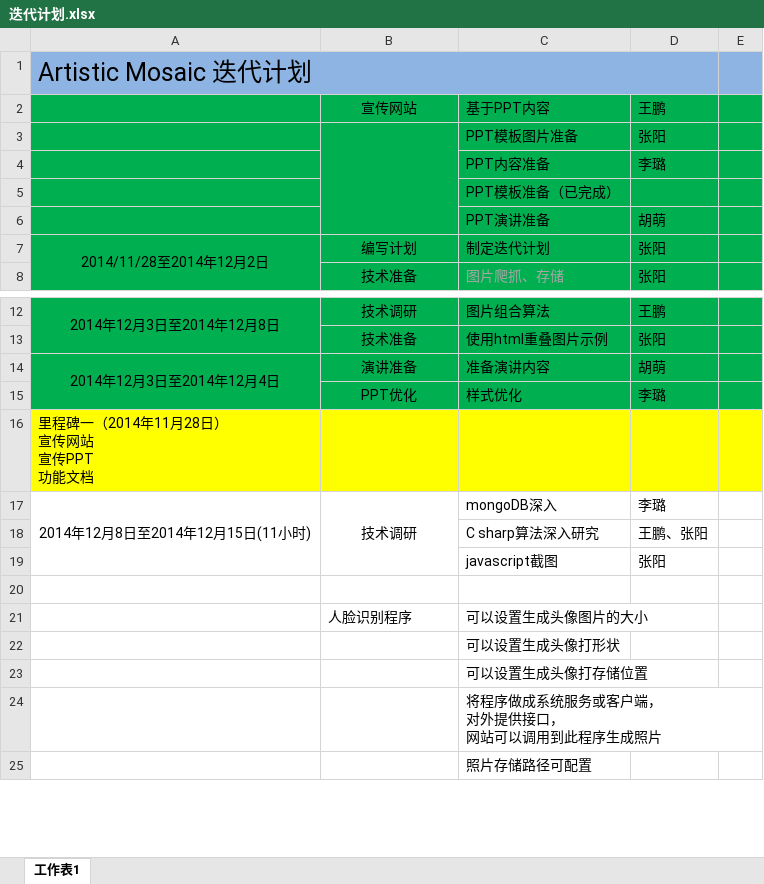
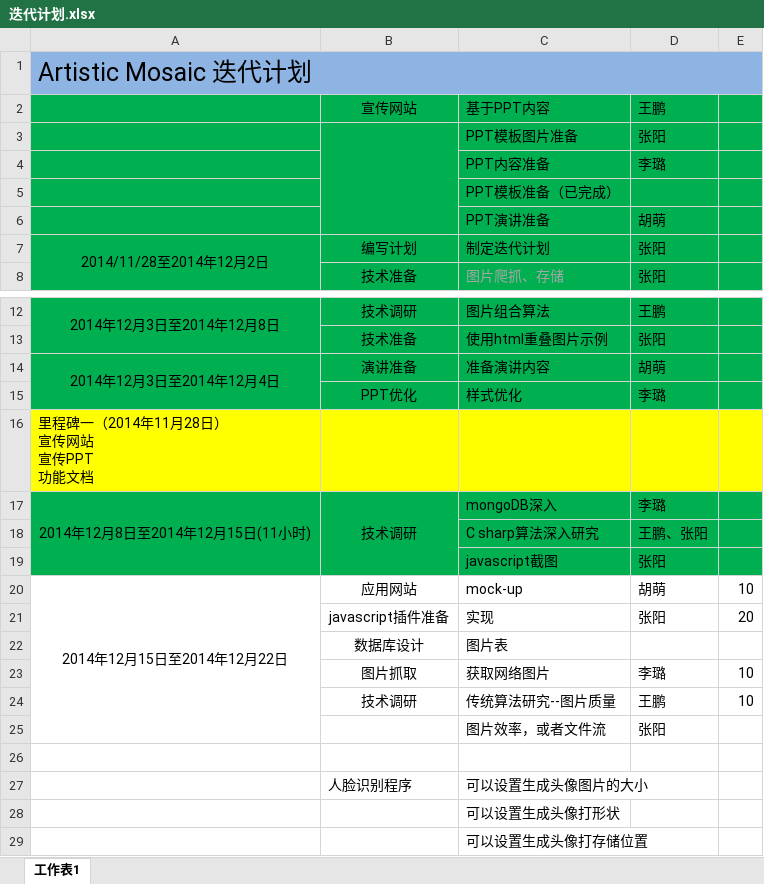
Before and after one commit to turbozhangy/Artistic-Mosaic, an Excel workbook: Plan/迭代计划.xlsx, sheet 工作表1, drawn as a sheet; only a part is shown, gaps mark what is left out; the shorter side is filled out with more unchanged rows; values as stored, in another font and other column widths than the file's, no borders; removed rows and columns are numbered as before the commit, all else as after; the diff names each change by its address in the sheet, - before the commit and + after, or states it on an @@ line.

Commit message:
迭代计划

```diff
--- a/Plan/迭代计划.xlsx (sheet 工作表1)
+++ b/Plan/迭代计划.xlsx (sheet 工作表1)
-A1:D1 merged
+A1:E1 merged
-A17:E19 fill: none
+A17:E19 fill: #00B050
+row 20: 2014年12月15日至2014年12月22日 | 应用网站 | mock-up | 胡萌 | 10
+row 21:  | javascript插件准备 | 实现 | 张阳 | 20
+row 22:  | 数据库设计 | 图片表
+row 23:  | 图片抓取 | 获取网络图片 | 李璐 | 10
+row 24:  | 技术调研 | 传统算法研究--图片质量 | 王鹏 | 10
+row 25:  |  | 图片效率，或者文件流 | 张阳
```
Also changed, not shown: 16 other files.
